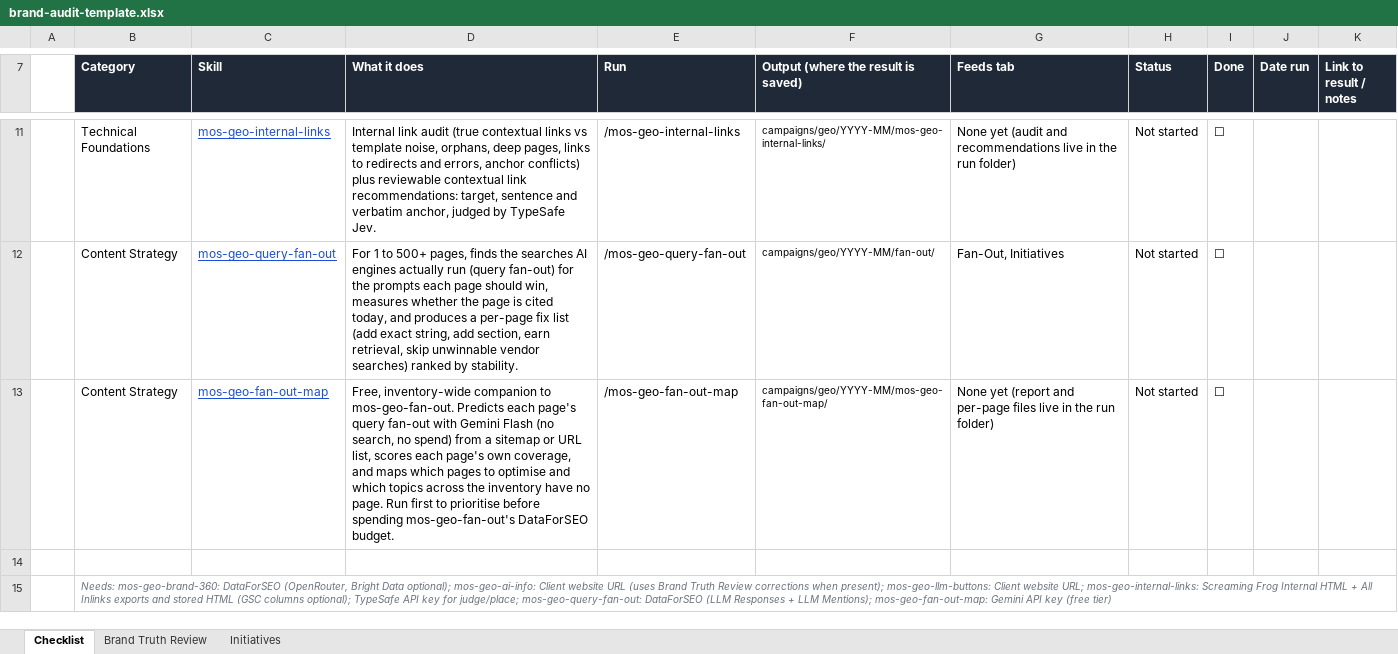
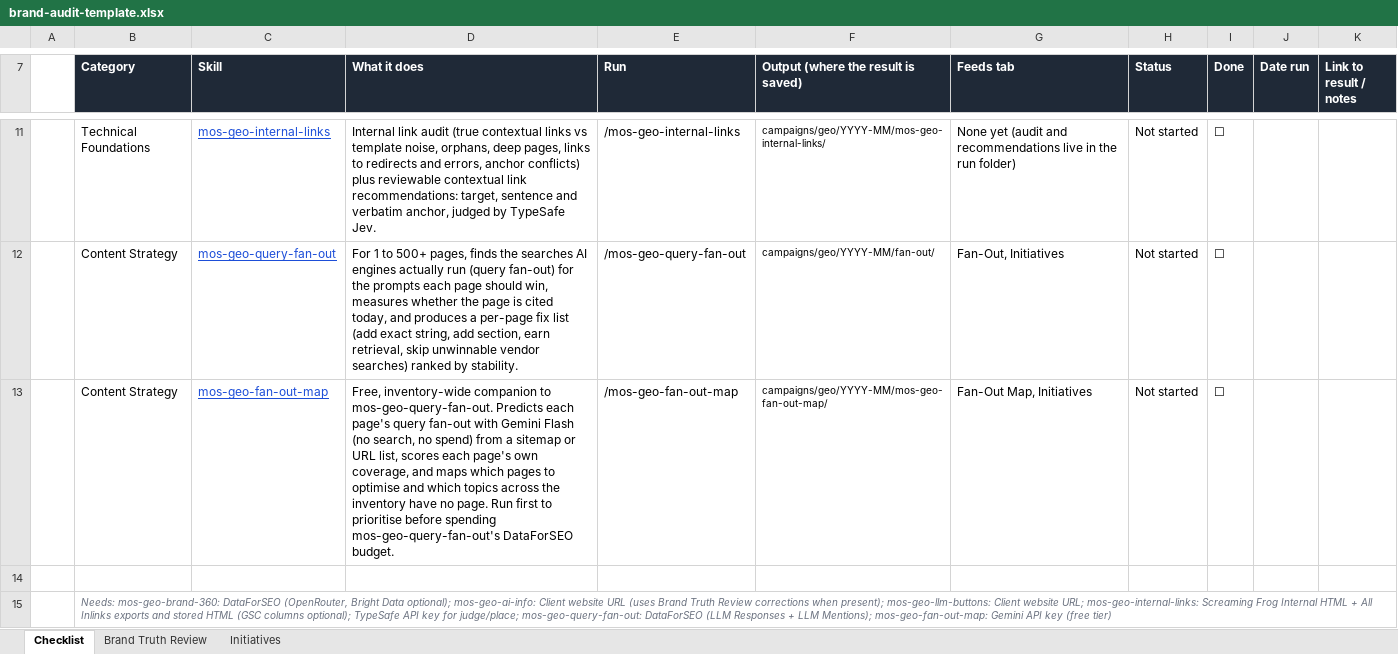
Before and after one commit to the-vibe-marketing-lab/mos-geo-skills, an Excel workbook: _shared/brand-audit/brand-audit-template.xlsx, sheet Checklist, drawn as a sheet; only a part is shown, gaps mark what is left out; values as stored, in another font and other column widths than the file's, no borders; conditional formats not drawn; the diff names each change by its address in the sheet, - before the commit and + after, or states it on an @@ line.

```diff
--- a/_shared/brand-audit/brand-audit-template.xlsx (sheet Checklist)
+++ b/_shared/brand-audit/brand-audit-template.xlsx (sheet Checklist)
-D13 (What it does): …companion to mos-geo-fan-out. Predicts each page's query fan-out with Gemini Flash (no search, no spend) from a sitemap or URL list, scores each page's own coverage, and maps which pages to optimise and which topics across the inventory have no page. Run first to prioritise before spending mos-geo-fan-out's DataForSEO budget.
+D13 (What it does): …companion to mos-geo-query-fan-out. Predicts each page's query fan-out with Gemini Flash (no search, no spend) from a sitemap or URL list, scores each page's own coverage, and maps which pages to optimise and which topics across the inventory have no page. Run first to prioritise before spending mos-geo-query-fan-out's DataForSEO budget.
-G13 (Feeds tab): None yet (report and per-page files live in the run folder)
+G13 (Feeds tab): Fan-Out Map, Initiatives
```
Also changed, not shown: 5 other files.
